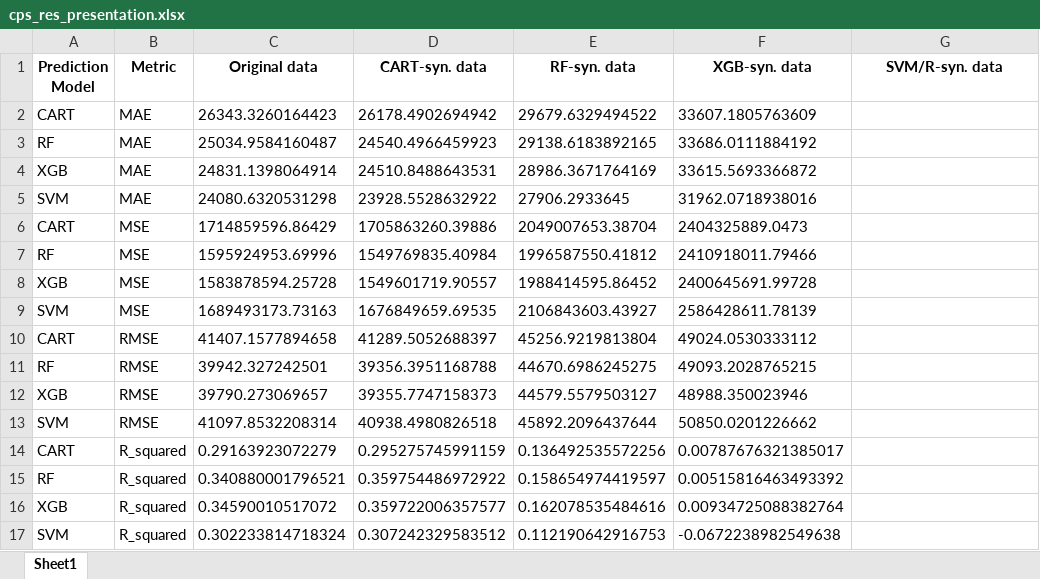
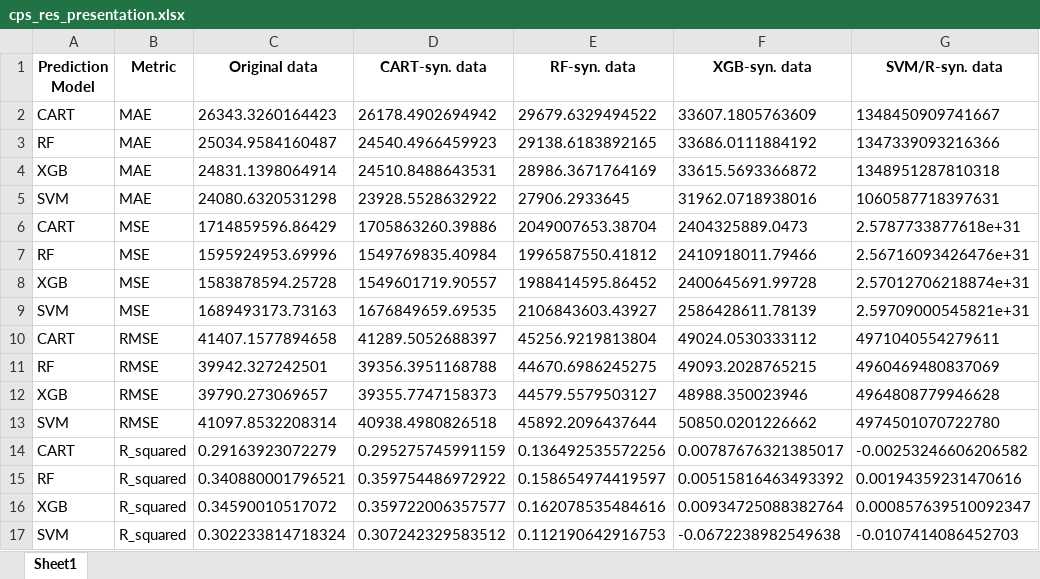
Before and after one commit to foesine/Master-Thesis, an Excel workbook: results/cps_res_presentation.xlsx, sheet Sheet1, drawn as a sheet; values as stored, in another font and other column widths than the file's, no borders; the diff names each change by its address in the sheet, - before the commit and + after, or states it on an @@ line.

```diff
--- a/results/cps_res_presentation.xlsx (sheet Sheet1)
+++ b/results/cps_res_presentation.xlsx (sheet Sheet1)
-G2 (SVM/R-syn. data): (empty)
+G2 (SVM/R-syn. data): 1348450909741667
-G3 (SVM/R-syn. data): (empty)
+G3 (SVM/R-syn. data): 1347339093216366
-G4 (SVM/R-syn. data): (empty)
+G4 (SVM/R-syn. data): 1348951287810318
-G5 (SVM/R-syn. data): (empty)
+G5 (SVM/R-syn. data): 1060587718397631
-G6 (SVM/R-syn. data): (empty)
+G6 (SVM/R-syn. data): 2.5787733877618e+31
-G7 (SVM/R-syn. data): (empty)
+G7 (SVM/R-syn. data): 2.56716093426476e+31
-G8 (SVM/R-syn. data): (empty)
+G8 (SVM/R-syn. data): 2.57012706218874e+31
-G9 (SVM/R-syn. data): (empty)
+G9 (SVM/R-syn. data): 2.59709000545821e+31
-G10 (SVM/R-syn. data): (empty)
+G10 (SVM/R-syn. data): 4971040554279611
-G11 (SVM/R-syn. data): (empty)
+G11 (SVM/R-syn. data): 4960469480837069
-G12 (SVM/R-syn. data): (empty)
+G12 (SVM/R-syn. data): 4964808779946628
-G13 (SVM/R-syn. data): (empty)
+G13 (SVM/R-syn. data): 4974501070722780
-G14 (SVM/R-syn. data): (empty)
+G14 (SVM/R-syn. data): -0.00253246606206582
-G15 (SVM/R-syn. data): (empty)
+G15 (SVM/R-syn. data): 0.00194359231470616
-G16 (SVM/R-syn. data): (empty)
+G16 (SVM/R-syn. data): 0.000857639510092347
-G17 (SVM/R-syn. data): (empty)
+G17 (SVM/R-syn. data): -0.0107414086452703
```
Also changed, not shown: results/adult_bn_res_presentation.xlsx, results/adult_res_presentation.xlsx, 12 other files.
